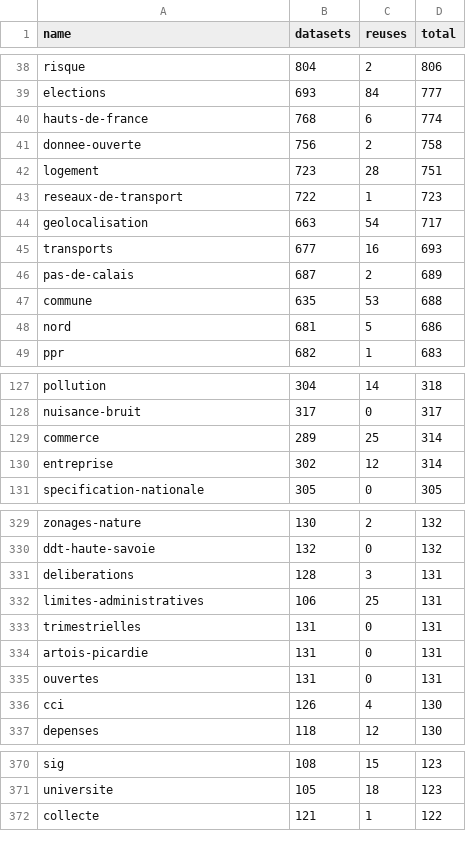
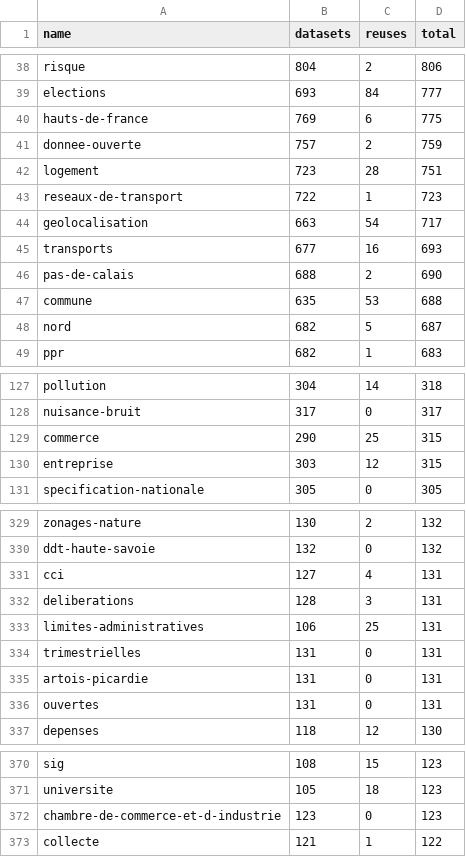
Before and after one commit to taniki/flat.dgfr, a CSV file: tags.csv, drawn as a sheet; only a part is shown, gaps mark what is left out; the diff covers the shown part only.

Commit message:
Flat: latest data (2021-10-25T00:26:45.267Z) {   "date": "2021-10-25T00:26:45.267Z",   "files": [     {       "name": "datasets.csv",       "deltaBytes": 884,       "source": "https://www.data.gouv.fr/fr/datasets/r/f868cca6-8da1-4369-a78d-47463f19a9a3"     },     {       "name": "organizations.csv",       "deltaBytes": -12,       "source": "https://www.data.gouv.fr/fr/datasets/r/b7bbfedc-2448-4135-a6c7-104548d396e7"     },     {       "name": "reuses.csv",       "deltaBytes": 2,       "source": "https://www.data.gouv.fr/fr/datasets/r/970aafa0-3778-4d8b-b9d1-de937525e379"     },     {       "name": "tags.csv",       "deltaBytes": 112,       "source": "https://www.data.gouv.fr/fr/datasets/r/1ac234c7-1da4-49cf-a122-646b21d64b43"     }   ] }

```diff
--- a/tags.csv
+++ b/tags.csv
@@ -39,4 +39,4 @@
 "elections";693;84;777
-"hauts-de-france";768;6;774
-"donnee-ouverte";756;2;758
+"hauts-de-france";769;6;775
+"donnee-ouverte";757;2;759
 "logement";723;28;751
@@ -45,5 +45,5 @@
 "transports";677;16;693
-"pas-de-calais";687;2;689
+"pas-de-calais";688;2;690
 "commune";635;53;688
-"nord";681;5;686
+"nord";682;5;687
 "ppr";682;1;683
@@ -128,4 +128,4 @@
 "nuisance-bruit";317;0;317
-"commerce";289;25;314
-"entreprise";302;12;314
+"commerce";290;25;315
+"entreprise";303;12;315
 "specification-nationale";305;0;305
@@ -330,2 +330,3 @@
 "ddt-haute-savoie";132;0;132
+"cci";127;4;131
 "deliberations";128;3;131
@@ -335,3 +336,2 @@
 "ouvertes";131;0;131
-"cci";126;4;130
 "depenses";118;12;130
@@ -371,2 +371,3 @@
 "universite";105;18;123
+"chambre-de-commerce-et-d-industrie";123;0;123
 "collecte";121;1;122
```
Also changed, not shown: 10 added rows, 7 removed rows and 10 edited cells elsewhere in this file, 2 other files.
